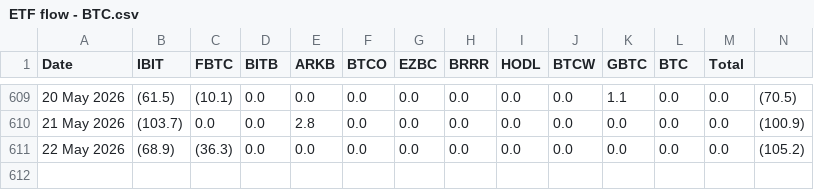
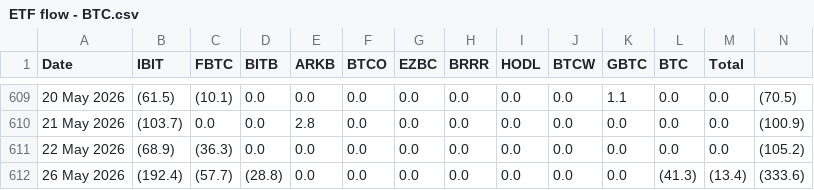
Before and after one commit to luisfelipekuniyoshi-max/etf-flows, a CSV file: data/ETF flow - BTC.csv, drawn as a sheet; only a part is shown, gaps mark what is left out.

```diff
--- a/data/ETF flow - BTC.csv
+++ b/data/ETF flow - BTC.csv
@@ -611 +611,2 @@ Date,IBIT,FBTC,BITB,ARKB,BTCO,EZBC,BRRR,HODL,BTCW,GBTC,BTC,Total
 22 May 2026,(68.9),(36.3),0.0,0.0,0.0,0.0,0.0,0.0,0.0,0.0,0.0,0.0,(105.2)
+26 May 2026,(192.4),(57.7),(28.8),0.0,0.0,0.0,0.0,0.0,0.0,0.0,(41.3),(13.4),(333.6)
```
Also changed, not shown: data/ETF flow - ETH.csv, 1 other file.
